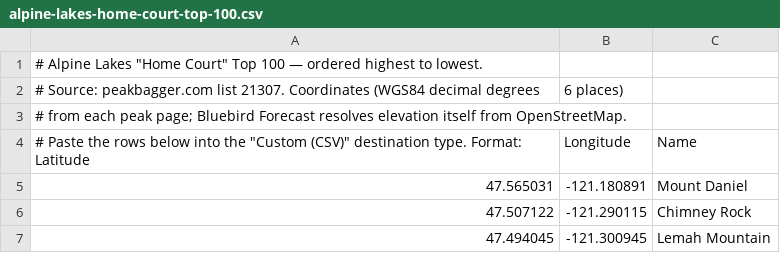
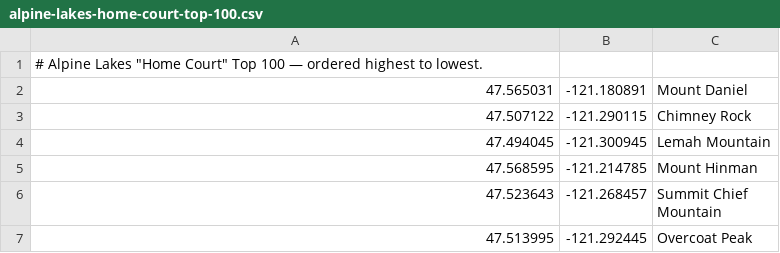
Before and after one commit to zimmertr/bluebird, a CSV file: examples/alpine-lakes-home-court-top-100.csv, drawn as a sheet; only a part is shown; the shorter side is filled out with more unchanged rows; the diff names each change by its address in the sheet, - before the commit and + after, or states it on an @@ line.

```diff
--- a/examples/alpine-lakes-home-court-top-100.csv
+++ b/examples/alpine-lakes-home-court-top-100.csv
-row 2: # Source: peakbagger.com list 21307. Coordinates (WGS84 decimal degrees | 6 places)
-row 3: # from each peak page; Bluebird Forecast resolves elevation itself from OpenStreetMap.
-row 4: # Paste the rows below into the "Custom (CSV)" destination type. Format: Latitude | Longitude | Name
```
Also changed, not shown: examples/mountaineers-100-peaks-at-mount-rainier-np.csv, examples/smoots-climbing-washingtons-mountains-100-peaks.csv, 4 other files.
